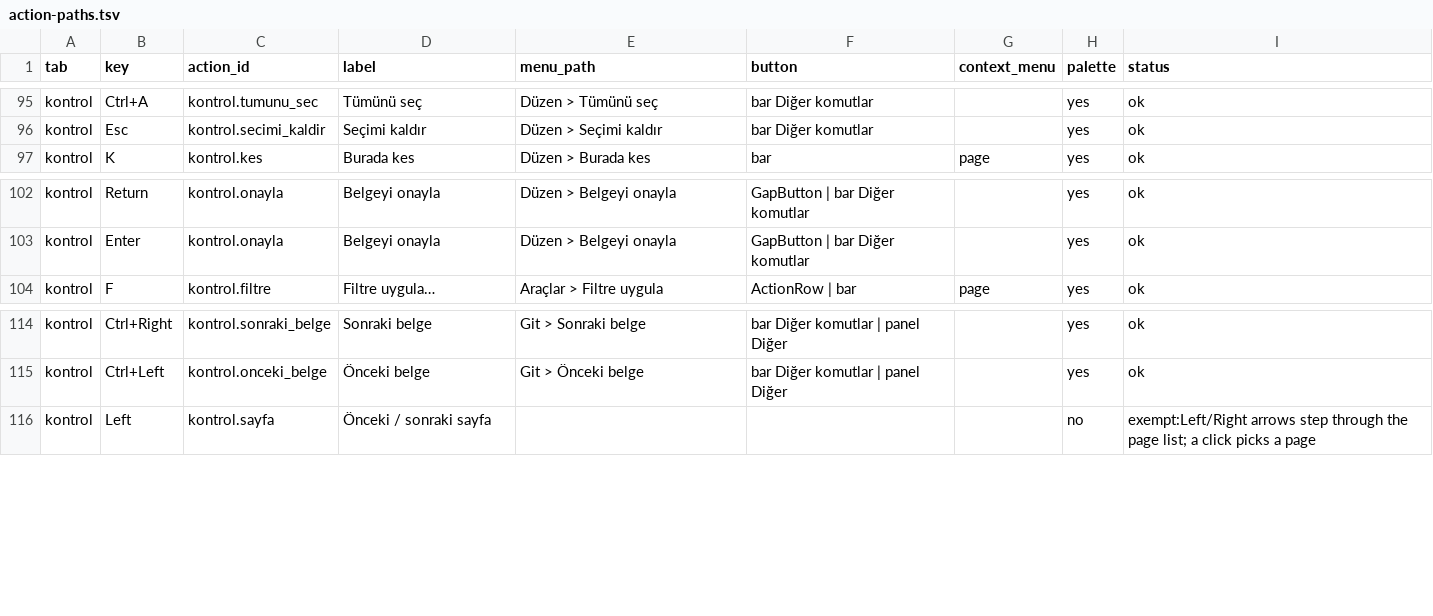
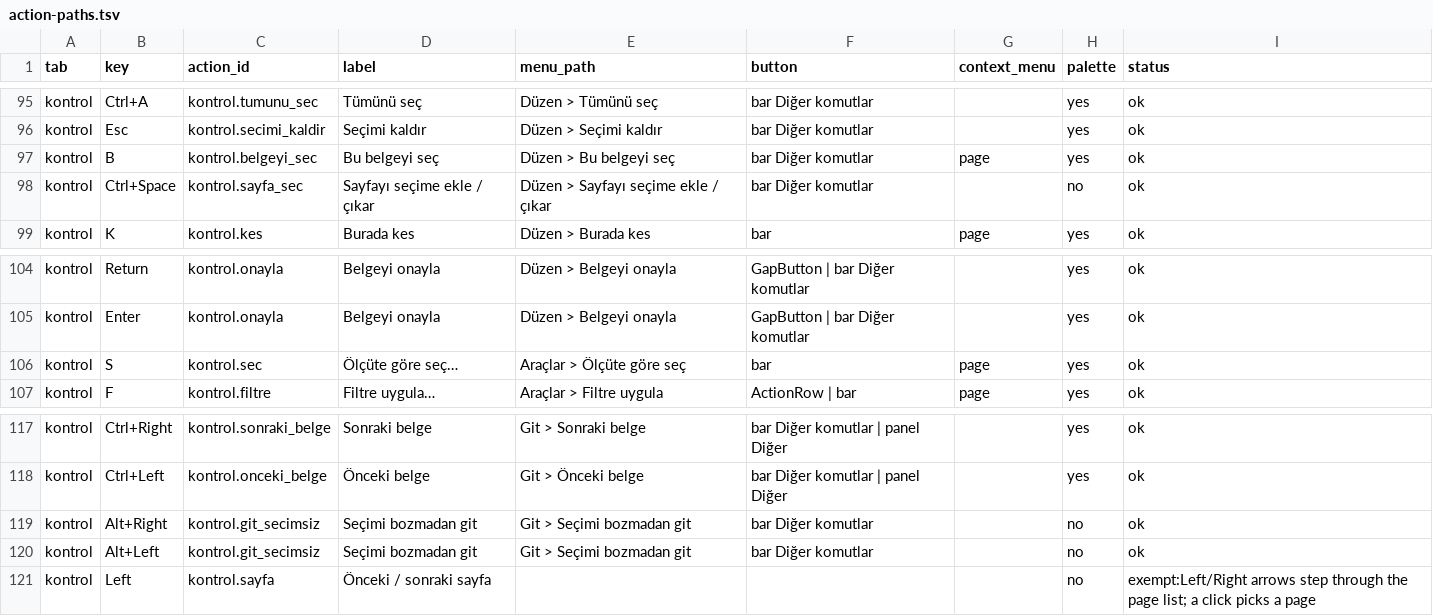
Before and after one commit to ZackHaronOriginal/Evrakci, a TSV file: docs/ui-goal/action-paths.tsv, drawn as a sheet; only a part is shown, gaps mark what is left out; the diff names each change by its address in the sheet, - before the commit and + after, or states it on an @@ line.

```diff
--- a/docs/ui-goal/action-paths.tsv
+++ b/docs/ui-goal/action-paths.tsv
+row 97: kontrol | B | kontrol.belgeyi_sec | Bu belgeyi seç | Düzen > Bu belgeyi seç | bar Diğer komutlar | page | yes | ok
+row 98: kontrol | Ctrl+Space | kontrol.sayfa_sec | Sayfayı seçime ekle / çıkar | Düzen > Sayfayı seçime ekle / çıkar | bar Diğer komutlar |  | no | ok
+row 106: kontrol | S | kontrol.sec | Ölçüte göre seç… | Araçlar > Ölçüte göre seç | bar | page | yes | ok
+row 119: kontrol | Alt+Right | kontrol.git_secimsiz | Seçimi bozmadan git | Git > Seçimi bozmadan git | bar Diğer komutlar |  | no | ok
+row 120: kontrol | Alt+Left | kontrol.git_secimsiz | Seçimi bozmadan git | Git > Seçimi bozmadan git | bar Diğer komutlar |  | no | ok
```
Also changed, not shown: docs/ui-goal/shortcut-contract.tsv, 16 other files.
